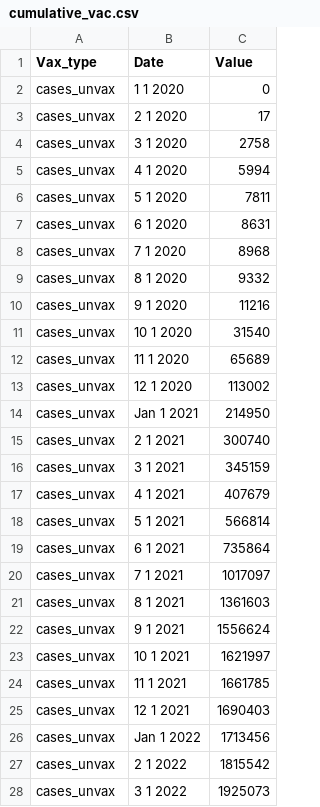
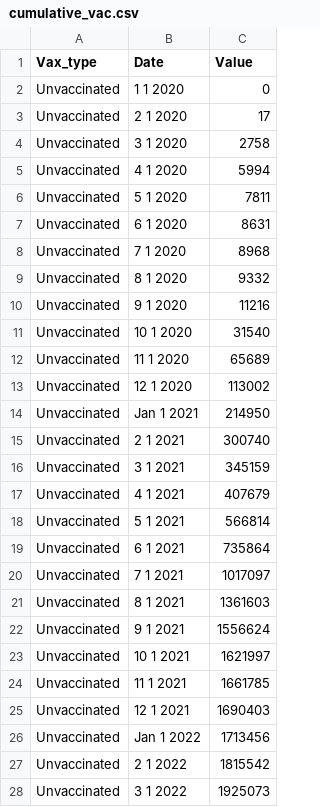
Before and after one commit to single0904/3179, a CSV file: radial_plot/cumulative_vac.csv, drawn as a sheet; only a part is shown; the diff covers the shown part only.

Commit message:
updated cumulative vac data

```diff
--- a/radial_plot/cumulative_vac.csv
+++ b/radial_plot/cumulative_vac.csv
@@ -1,28 +1,28 @@
 Vax_type,Date,Value
-cases_unvax,1 1 2020,0
-cases_unvax,2 1 2020,17
-cases_unvax,3 1 2020,2758
-cases_unvax,4 1 2020,5994
-cases_unvax,5 1 2020,7811
-cases_unvax,6 1 2020,8631
-cases_unvax,7 1 2020,8968
-cases_unvax,8 1 2020,9332
-cases_unvax,9 1 2020,11216
-cases_unvax,10 1 2020,31540
-cases_unvax,11 1 2020,65689
-cases_unvax,12 1 2020,113002
-cases_unvax,Jan 1 2021,214950
-cases_unvax,2 1 2021,300740
-cases_unvax,3 1 2021,345159
-cases_unvax,4 1 2021,407679
-cases_unvax,5 1 2021,566814
-cases_unvax,6 1 2021,735864
-cases_unvax,7 1 2021,1017097
-cases_unvax,8 1 2021,1361603
-cases_unvax,9 1 2021,1556624
-cases_unvax,10 1 2021,1621997
-cases_unvax,11 1 2021,1661785
-cases_unvax,12 1 2021,1690403
-cases_unvax,Jan 1 2022,1713456
-cases_unvax,2 1 2022,1815542
-cases_unvax,3 1 2022,1925073
+Unvaccinated,1 1 2020,0
+Unvaccinated,2 1 2020,17
+Unvaccinated,3 1 2020,2758
+Unvaccinated,4 1 2020,5994
+Unvaccinated,5 1 2020,7811
+Unvaccinated,6 1 2020,8631
+Unvaccinated,7 1 2020,8968
+Unvaccinated,8 1 2020,9332
+Unvaccinated,9 1 2020,11216
+Unvaccinated,10 1 2020,31540
+Unvaccinated,11 1 2020,65689
+Unvaccinated,12 1 2020,113002
+Unvaccinated,Jan 1 2021,214950
+Unvaccinated,2 1 2021,300740
+Unvaccinated,3 1 2021,345159
+Unvaccinated,4 1 2021,407679
+Unvaccinated,5 1 2021,566814
+Unvaccinated,6 1 2021,735864
+Unvaccinated,7 1 2021,1017097
+Unvaccinated,8 1 2021,1361603
+Unvaccinated,9 1 2021,1556624
+Unvaccinated,10 1 2021,1621997
+Unvaccinated,11 1 2021,1661785
+Unvaccinated,12 1 2021,1690403
+Unvaccinated,Jan 1 2022,1713456
+Unvaccinated,2 1 2022,1815542
+Unvaccinated,3 1 2022,1925073
```
Also changed, not shown: 82 edited cells elsewhere in this file, 2 other files.
